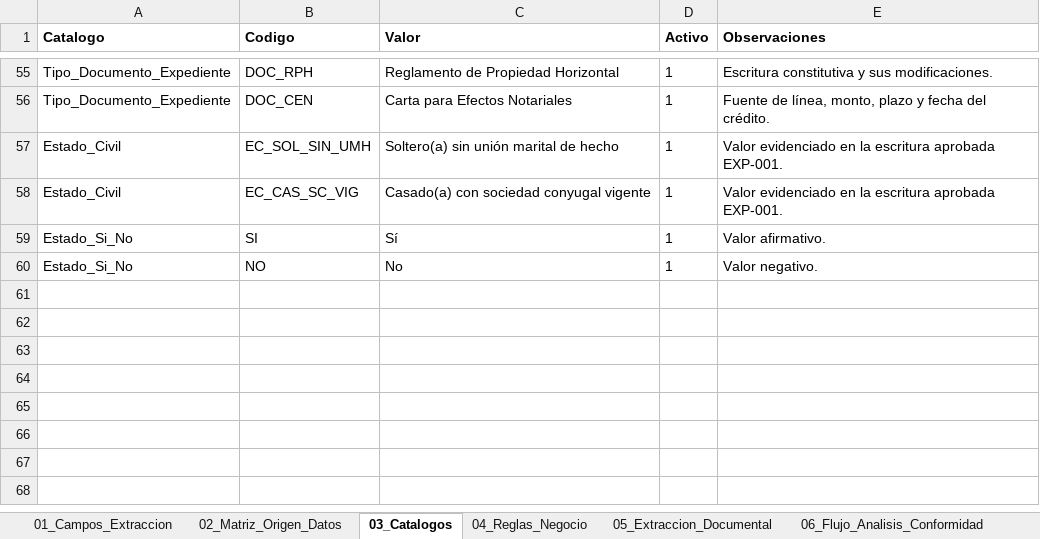
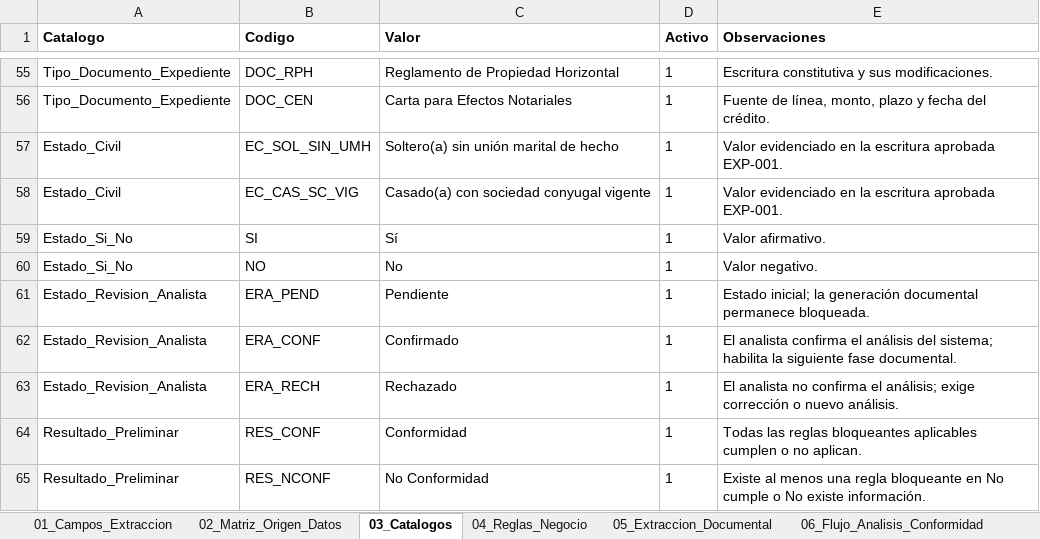
Before and after one commit to JulianvanegasTs/Gestor-Inteligente-de-Operaciones-Jur-dicas-GIOJ, an Excel workbook: Arquitectura/Arquitectura.xlsx, sheet 03_Catalogos, drawn as a sheet; only a part is shown, gaps mark what is left out; values as stored, in another font and other column widths than the file's, no borders; the diff names each change by its address in the sheet, - before the commit and + after, or states it on an @@ line.

Commit message:
GIOJ-011 Doble análisis y autorización humana

```diff
--- a/Arquitectura/Arquitectura.xlsx (sheet 03_Catalogos)
+++ b/Arquitectura/Arquitectura.xlsx (sheet 03_Catalogos)
+row 61: Estado_Revision_Analista | ERA_PEND | Pendiente | 1 | Estado inicial; la generación documental permanece bloqueada.
+row 62: Estado_Revision_Analista | ERA_CONF | Confirmado | 1 | El analista confirma el análisis del sistema; habilita la siguiente fase documental.
+row 63: Estado_Revision_Analista | ERA_RECH | Rechazado | 1 | El analista no confirma el análisis; exige corrección o nuevo análisis.
+row 64: Resultado_Preliminar | RES_CONF | Conformidad | 1 | Todas las reglas bloqueantes aplicables cumplen o no aplican.
+row 65: Resultado_Preliminar | RES_NCONF | No Conformidad | 1 | Existe al menos una regla bloqueante en No cumple o No existe información.
```
Also changed, not shown: sheet 06_Flujo_Analisis_Conformidad, sheet 07_Salida_Analisis, sheet 08_Trazabilidad, sheet 04_Reglas_Negocio, 12 other files.
